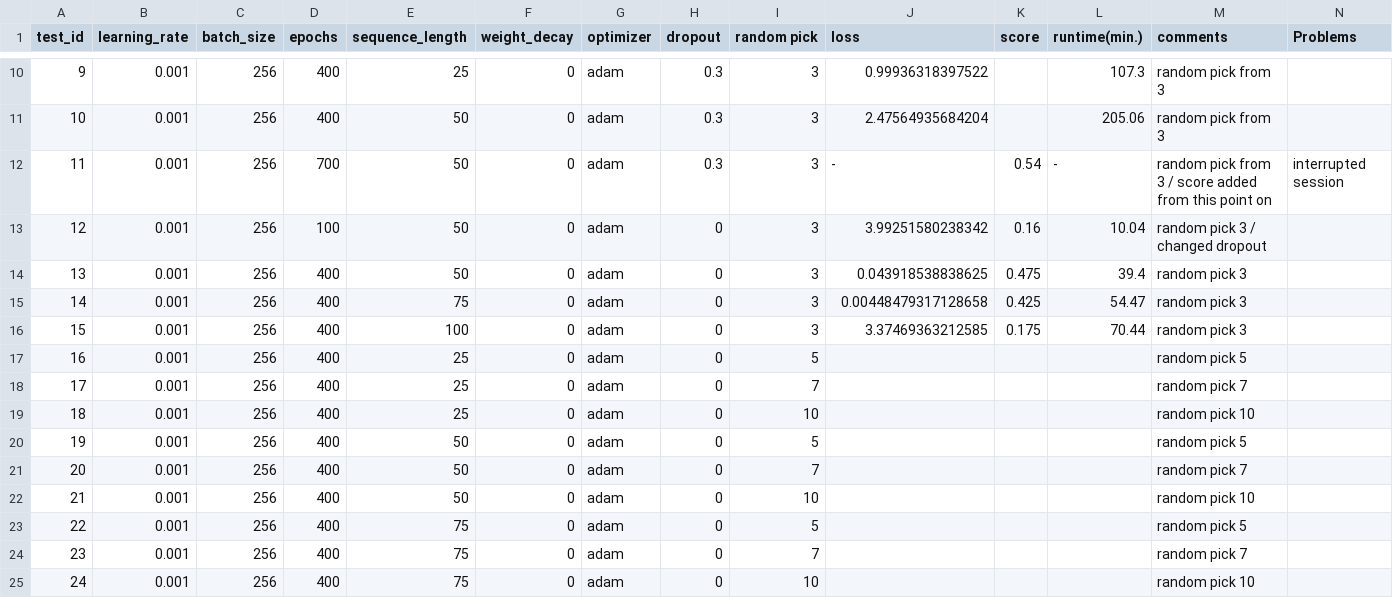
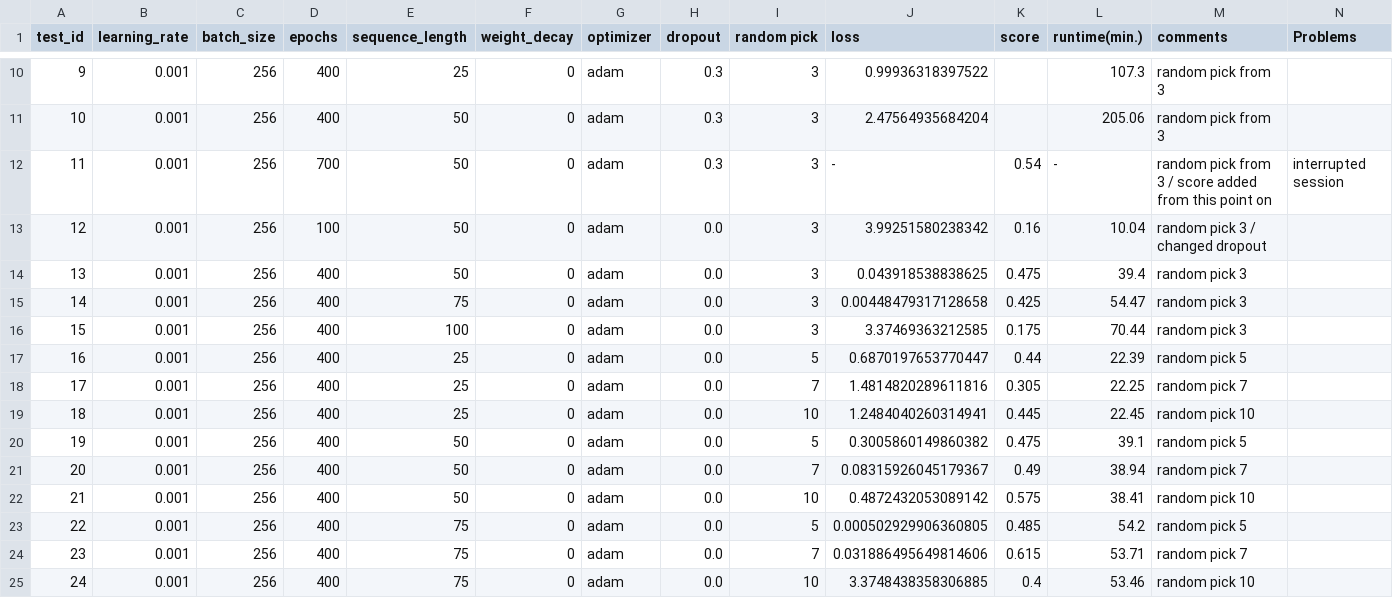
Before and after one commit to Xritsos/Music_gen, a CSV file: tests.csv, drawn as a sheet; only a part is shown, gaps mark what is left out.

Commit message:
tests 16 to 24

```diff
--- a/tests.csv
+++ b/tests.csv
@@ -12,14 +12,14 @@ test_id,learning_rate,batch_size,epochs,sequence_length,weight_decay,optimizer,d
 11,0.001,256,700,50,0,adam,0.3,3,-,0.54,-,random pick from 3 / score added from this point on,interrupted session
-12,0.001,256,100,50,0,adam,0,3,3.99251580238342,0.16,10.04,random pick 3 / changed dropout,
-13,0.001,256,400,50,0,adam,0,3,0.043918538838625,0.475,39.4,random pick 3,
-14,0.001,256,400,75,0,adam,0,3,0.00448479317128658,0.425,54.47,random pick 3,
-15,0.001,256,400,100,0,adam,0,3,3.37469363212585,0.175,70.44,random pick 3,
-16,0.001,256,400,25,0,adam,0,5,,,,random pick 5,
-17,0.001,256,400,25,0,adam,0,7,,,,random pick 7,
-18,0.001,256,400,25,0,adam,0,10,,,,random pick 10,
-19,0.001,256,400,50,0,adam,0,5,,,,random pick 5,
-20,0.001,256,400,50,0,adam,0,7,,,,random pick 7,
-21,0.001,256,400,50,0,adam,0,10,,,,random pick 10,
-22,0.001,256,400,75,0,adam,0,5,,,,random pick 5,
-23,0.001,256,400,75,0,adam,0,7,,,,random pick 7,
-24,0.001,256,400,75,0,adam,0,10,,,,random pick 10,
+12,0.001,256,100,50,0,adam,0.0,3,3.99251580238342,0.16,10.04,random pick 3 / changed dropout,
+13,0.001,256,400,50,0,adam,0.0,3,0.043918538838625,0.475,39.4,random pick 3,
+14,0.001,256,400,75,0,adam,0.0,3,0.00448479317128658,0.425,54.47,random pick 3,
+15,0.001,256,400,100,0,adam,0.0,3,3.37469363212585,0.175,70.44,random pick 3,
+16,0.001,256,400,25,0,adam,0.0,5,0.6870197653770447,0.44,22.39,random pick 5,
+17,0.001,256,400,25,0,adam,0.0,7,1.4814820289611816,0.305,22.25,random pick 7,
+18,0.001,256,400,25,0,adam,0.0,10,1.2484040260314941,0.445,22.45,random pick 10,
+19,0.001,256,400,50,0,adam,0.0,5,0.3005860149860382,0.475,39.1,random pick 5,
+20,0.001,256,400,50,0,adam,0.0,7,0.08315926045179367,0.49,38.94,random pick 7,
+21,0.001,256,400,50,0,adam,0.0,10,0.4872432053089142,0.575,38.41,random pick 10,
+22,0.001,256,400,75,0,adam,0.0,5,0.000502929906360805,0.485,54.2,random pick 5,
+23,0.001,256,400,75,0,adam,0.0,7,0.031886495649814606,0.615,53.71,random pick 7,
+24,0.001,256,400,75,0,adam,0.0,10,3.3748438358306885,0.4,53.46,random pick 10,
```
Also changed, not shown: 19 other files.
